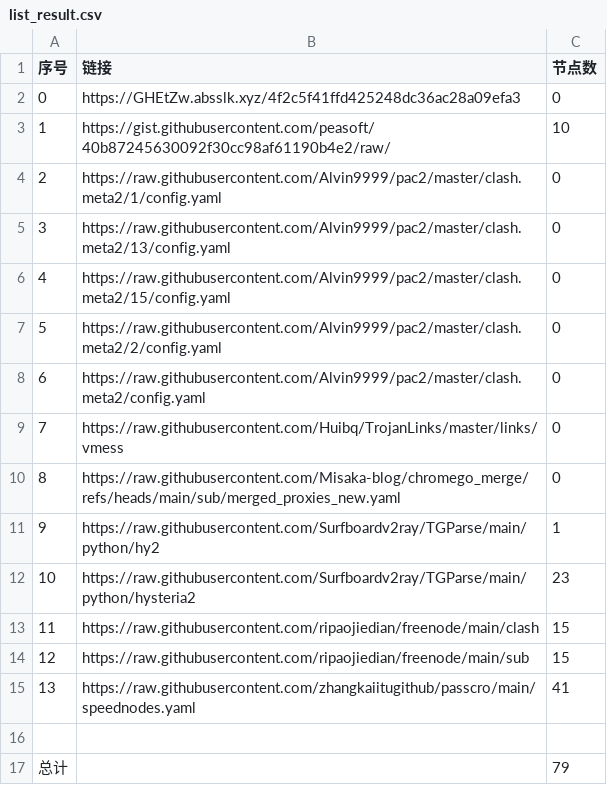
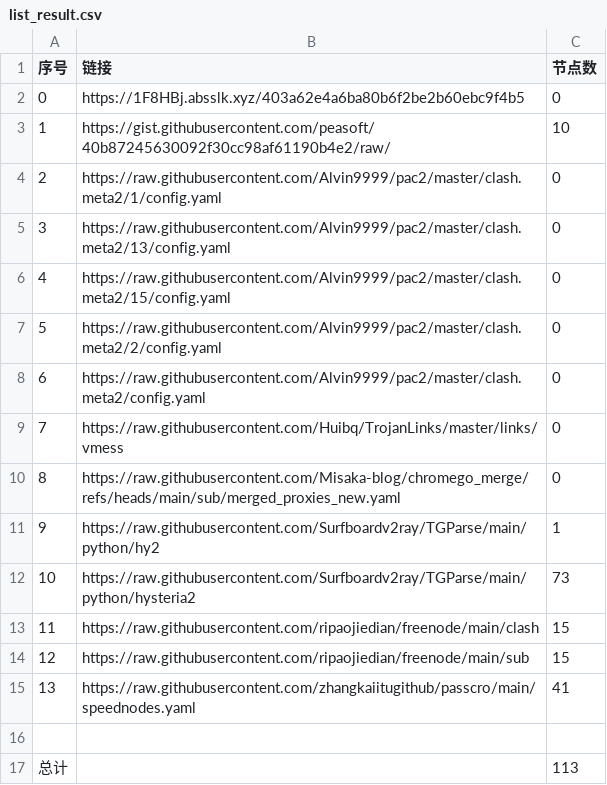
Before and after one commit to CongYuStars/NoMoreWalls, a CSV file: list_result.csv, drawn as a sheet.

```diff
--- a/list_result.csv
+++ b/list_result.csv
@@ -1,3 +1,3 @@
 序号,链接,节点数
-0,https://GHEtZw.absslk.xyz/4f2c5f41ffd425248dc36ac28a09efa3,0
+0,https://1F8HBj.absslk.xyz/403a62e4a6ba80b6f2be2b60ebc9f4b5,0
 1,https://gist.githubusercontent.com/peasoft/40b87245630092f30cc98af61190b4e2/raw/,10
@@ -11,3 +11,3 @@
 9,https://raw.githubusercontent.com/Surfboardv2ray/TGParse/main/python/hy2,1
-10,https://raw.githubusercontent.com/Surfboardv2ray/TGParse/main/python/hysteria2,23
+10,https://raw.githubusercontent.com/Surfboardv2ray/TGParse/main/python/hysteria2,73
 11,https://raw.githubusercontent.com/ripaojiedian/freenode/main/clash,15
@@ -16,2 +16,2 @@
 
-总计,,79
+总计,,113
```
Also changed, not shown: 8 other files.
